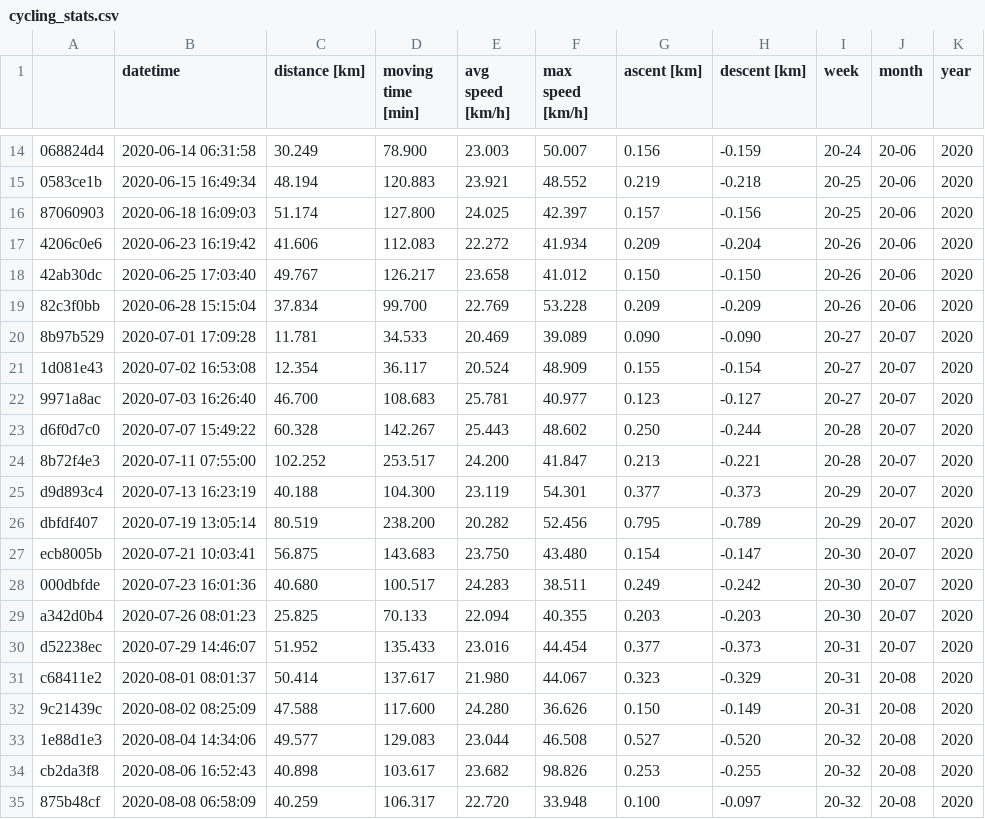
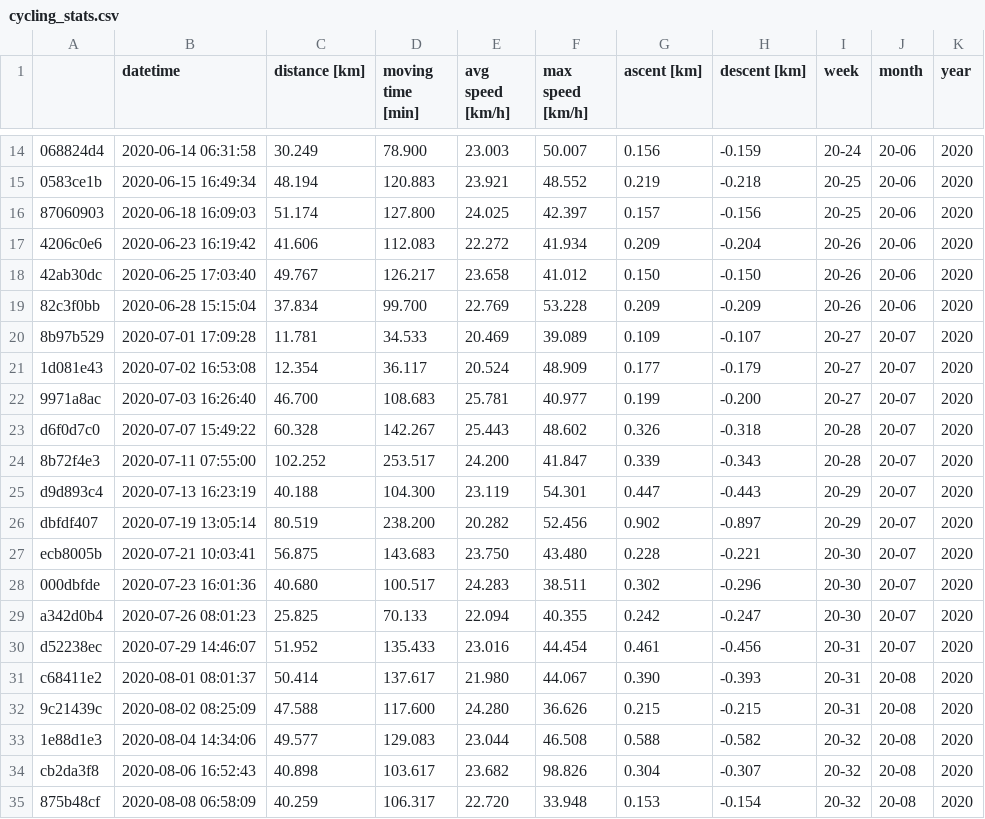
Before and after one commit to gschramm/cyclingstats, a CSV file: cycling_stats.csv, drawn as a sheet; only a part is shown, gaps mark what is left out; the diff covers the shown part only; the diff names each change by its address in the sheet, - before the commit and + after, or states it on an @@ line.

Commit message:
use less amoothing when calc. ascent from garmin files

```diff
--- a/cycling_stats.csv
+++ b/cycling_stats.csv
-G20 (ascent [km]): 0.090
+G20 (ascent [km]): 0.109
-H20 (descent [km]): -0.090
+H20 (descent [km]): -0.107
-G21 (ascent [km]): 0.155
+G21 (ascent [km]): 0.177
-H21 (descent [km]): -0.154
+H21 (descent [km]): -0.179
-G22 (ascent [km]): 0.123
+G22 (ascent [km]): 0.199
-H22 (descent [km]): -0.127
+H22 (descent [km]): -0.200
-G23 (ascent [km]): 0.250
+G23 (ascent [km]): 0.326
-H23 (descent [km]): -0.244
+H23 (descent [km]): -0.318
-G24 (ascent [km]): 0.213
+G24 (ascent [km]): 0.339
-H24 (descent [km]): -0.221
+H24 (descent [km]): -0.343
-G25 (ascent [km]): 0.377
+G25 (ascent [km]): 0.447
-H25 (descent [km]): -0.373
+H25 (descent [km]): -0.443
-G26 (ascent [km]): 0.795
+G26 (ascent [km]): 0.902
-H26 (descent [km]): -0.789
+H26 (descent [km]): -0.897
-G27 (ascent [km]): 0.154
+G27 (ascent [km]): 0.228
-H27 (descent [km]): -0.147
+H27 (descent [km]): -0.221
-G28 (ascent [km]): 0.249
+G28 (ascent [km]): 0.302
-H28 (descent [km]): -0.242
+H28 (descent [km]): -0.296
-G29 (ascent [km]): 0.203
+G29 (ascent [km]): 0.242
-H29 (descent [km]): -0.203
+H29 (descent [km]): -0.247
-G30 (ascent [km]): 0.377
+G30 (ascent [km]): 0.461
-H30 (descent [km]): -0.373
+H30 (descent [km]): -0.456
-G31 (ascent [km]): 0.323
+G31 (ascent [km]): 0.390
-H31 (descent [km]): -0.329
+H31 (descent [km]): -0.393
-G32 (ascent [km]): 0.150
+G32 (ascent [km]): 0.215
-H32 (descent [km]): -0.149
+H32 (descent [km]): -0.215
-G33 (ascent [km]): 0.527
+G33 (ascent [km]): 0.588
-H33 (descent [km]): -0.520
+H33 (descent [km]): -0.582
-G34 (ascent [km]): 0.253
+G34 (ascent [km]): 0.304
-H34 (descent [km]): -0.255
+H34 (descent [km]): -0.307
-G35 (ascent [km]): 0.100
+G35 (ascent [km]): 0.153
-H35 (descent [km]): -0.097
+H35 (descent [km]): -0.154
```
Also changed, not shown: 2 added rows, 3 removed rows and 104 edited cells elsewhere in this file, 2 other files.
